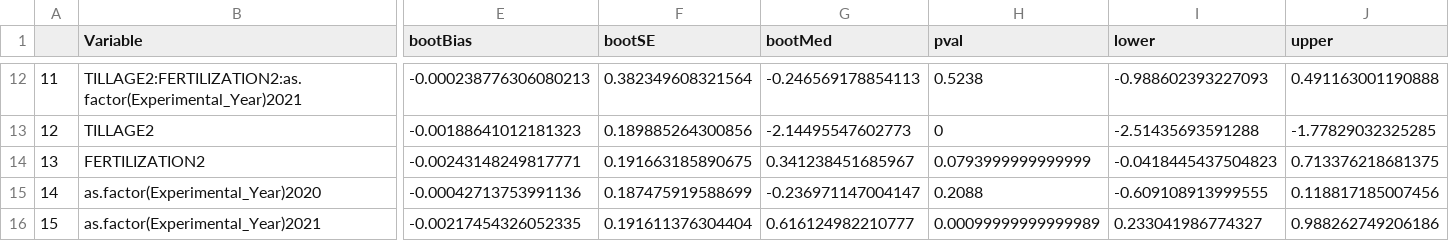
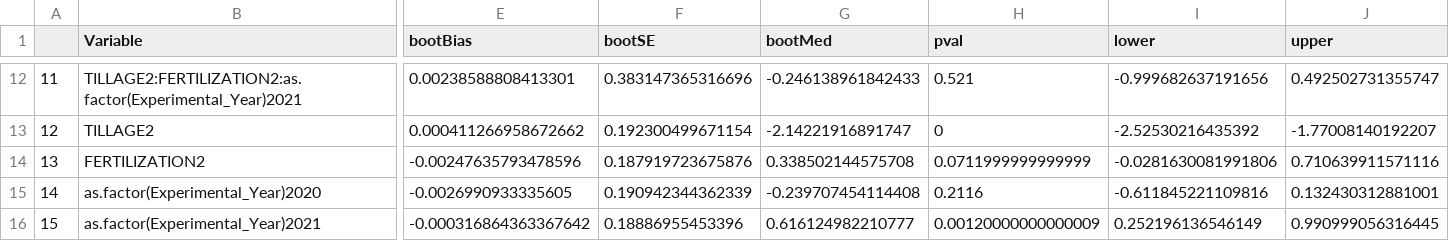
Before and after one commit to JonKampouris/Synthesis_Three_Years_Bernburg, a CSV file: OutputData/TableS2_SoilLab.csv, drawn as a sheet; only a part is shown, gaps mark what is left out; the diff covers the shown part only; the diff names each change by its address in the sheet, - before the commit and + after, or states it on an @@ line.

```diff
--- a/OutputData/TableS2_SoilLab.csv
+++ b/OutputData/TableS2_SoilLab.csv
-E12 (bootBias): -0.000238776306080213
+E12 (bootBias): 0.00238588808413301
-F12 (bootSE): 0.382349608321564
+F12 (bootSE): 0.383147365316696
-G12 (bootMed): -0.246569178854113
+G12 (bootMed): -0.246138961842433
-H12 (pval): 0.5238
+H12 (pval): 0.521
-I12 (lower): -0.988602393227093
+I12 (lower): -0.999682637191656
-J12 (upper): 0.491163001190888
+J12 (upper): 0.492502731355747
-E13 (bootBias): -0.00188641012181323
+E13 (bootBias): 0.000411266958672662
-F13 (bootSE): 0.189885264300856
+F13 (bootSE): 0.192300499671154
-G13 (bootMed): -2.14495547602773
+G13 (bootMed): -2.14221916891747
-I13 (lower): -2.51435693591288
+I13 (lower): -2.52530216435392
-J13 (upper): -1.77829032325285
+J13 (upper): -1.77008140192207
-E14 (bootBias): -0.00243148249817771
+E14 (bootBias): -0.00247635793478596
-F14 (bootSE): 0.191663185890675
+F14 (bootSE): 0.187919723675876
-G14 (bootMed): 0.341238451685967
+G14 (bootMed): 0.338502144575708
-H14 (pval): 0.0793999999999999
+H14 (pval): 0.0711999999999999
-I14 (lower): -0.0418445437504823
+I14 (lower): -0.0281630081991806
-J14 (upper): 0.713376218681375
+J14 (upper): 0.710639911571116
-E15 (bootBias): -0.00042713753991136
+E15 (bootBias): -0.0026990933335605
-F15 (bootSE): 0.187475919588699
+F15 (bootSE): 0.190942344362339
-G15 (bootMed): -0.236971147004147
+G15 (bootMed): -0.239707454114408
-H15 (pval): 0.2088
+H15 (pval): 0.2116
-I15 (lower): -0.609108913999555
+I15 (lower): -0.611845221109816
-J15 (upper): 0.118817185007456
+J15 (upper): 0.132430312881001
-E16 (bootBias): -0.00217454326052335
+E16 (bootBias): -0.000316864363367642
-F16 (bootSE): 0.191611376304404
+F16 (bootSE): 0.18886955453396
-H16 (pval): 0.00099999999999989
+H16 (pval): 0.00120000000000009
-I16 (lower): 0.233041986774327
+I16 (lower): 0.252196136546149
-J16 (upper): 0.988262749206186
+J16 (upper): 0.990999056316445
```
Also changed, not shown: 98 edited cells elsewhere in this file, 2 other files.
